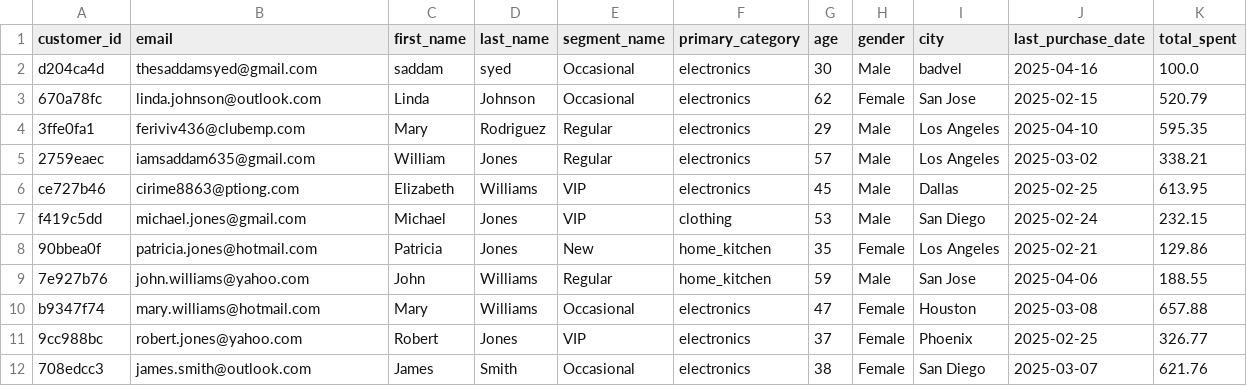
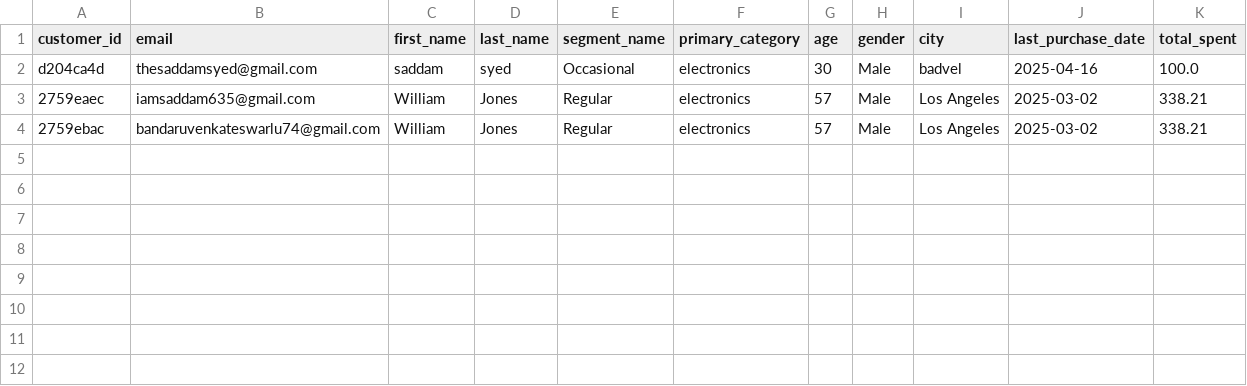
Before and after one commit to thesaddamsyed/customer-segmentation, a CSV file: data/test_customers.csv, drawn as a sheet; removed rows and columns are numbered as before the commit, all else as after; the diff names each change by its address in the sheet, - before the commit and + after, or states it on an @@ line.

Commit message:
Update test_customers.csv

```diff
--- a/data/test_customers.csv
+++ b/data/test_customers.csv
-row 3: 670a78fc | linda.johnson@outlook.com | Linda | Johnson | Occasional | electronics | 62 | Female | San Jose | 2025-02-15 | 520.79
-row 4: 3ffe0fa1 | feriviv436@clubemp.com | Mary | Rodriguez | Regular | electronics | 29 | Male | Los Angeles | 2025-04-10 | 595.35
-row 6: ce727b46 | cirime8863@ptiong.com | Elizabeth | Williams | VIP | electronics | 45 | Male | Dallas | 2025-02-25 | 613.95
-row 7: f419c5dd | michael.jones@gmail.com | Michael | Jones | VIP | clothing | 53 | Male | San Diego | 2025-02-24 | 232.15
-row 8: 90bbea0f | patricia.jones@hotmail.com | Patricia | Jones | New | home_kitchen | 35 | Female | Los Angeles | 2025-02-21 | 129.86
-row 9: 7e927b76 | john.williams@yahoo.com | John | Williams | Regular | home_kitchen | 59 | Male | San Jose | 2025-04-06 | 188.55
-row 10: b9347f74 | mary.williams@hotmail.com | Mary | Williams | Occasional | electronics | 47 | Female | Houston | 2025-03-08 | 657.88
-row 11: 9cc988bc | robert.jones@yahoo.com | Robert | Jones | VIP | electronics | 37 | Female | Phoenix | 2025-02-25 | 326.77
-row 12: 708edcc3 | james.smith@outlook.com | James | Smith | Occasional | electronics | 38 | Female | San Diego | 2025-03-07 | 621.76
+row 4: 2759ebac | bandaruvenkateswarlu74@gmail.com | William | Jones | Regular | electronics | 57 | Male | Los Angeles | 2025-03-02 | 338.21
```
